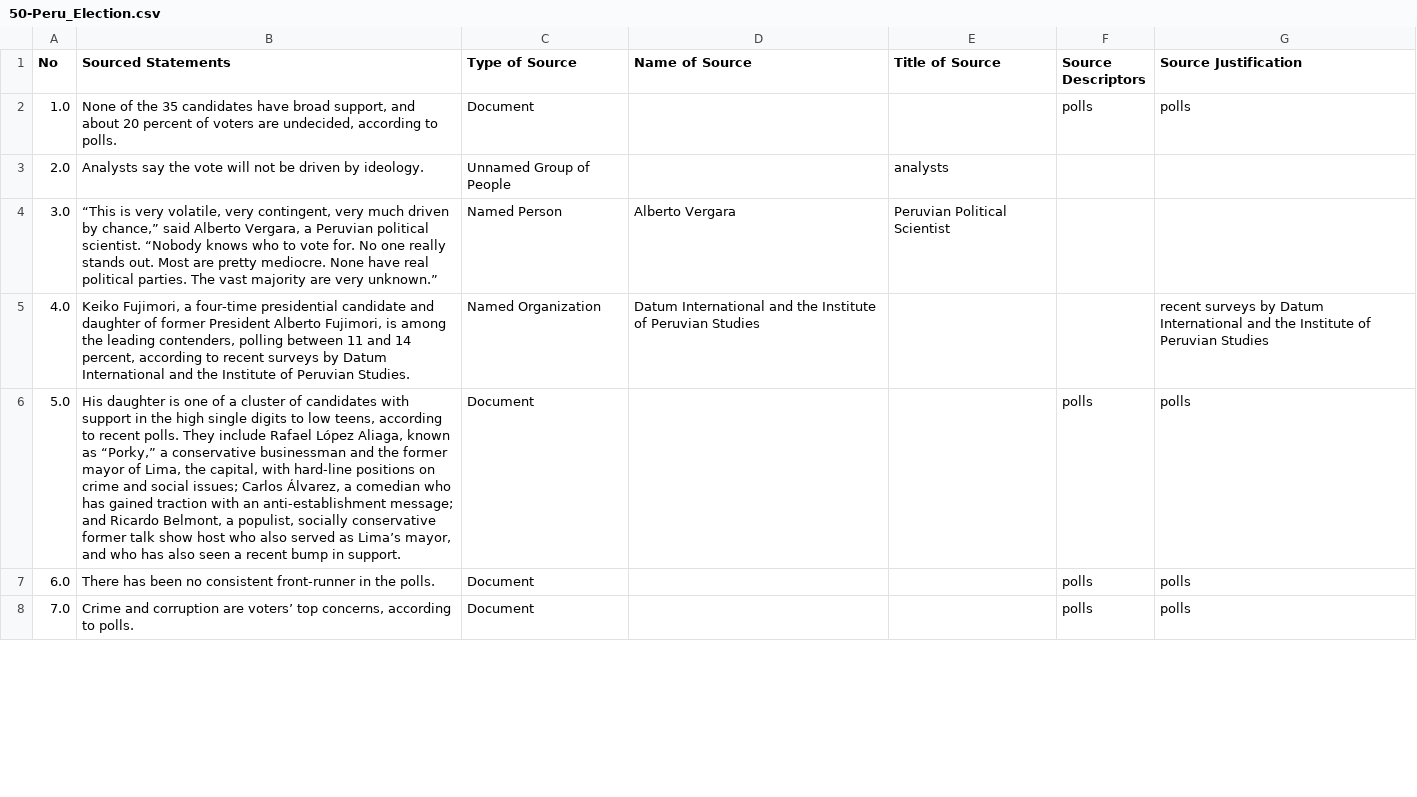
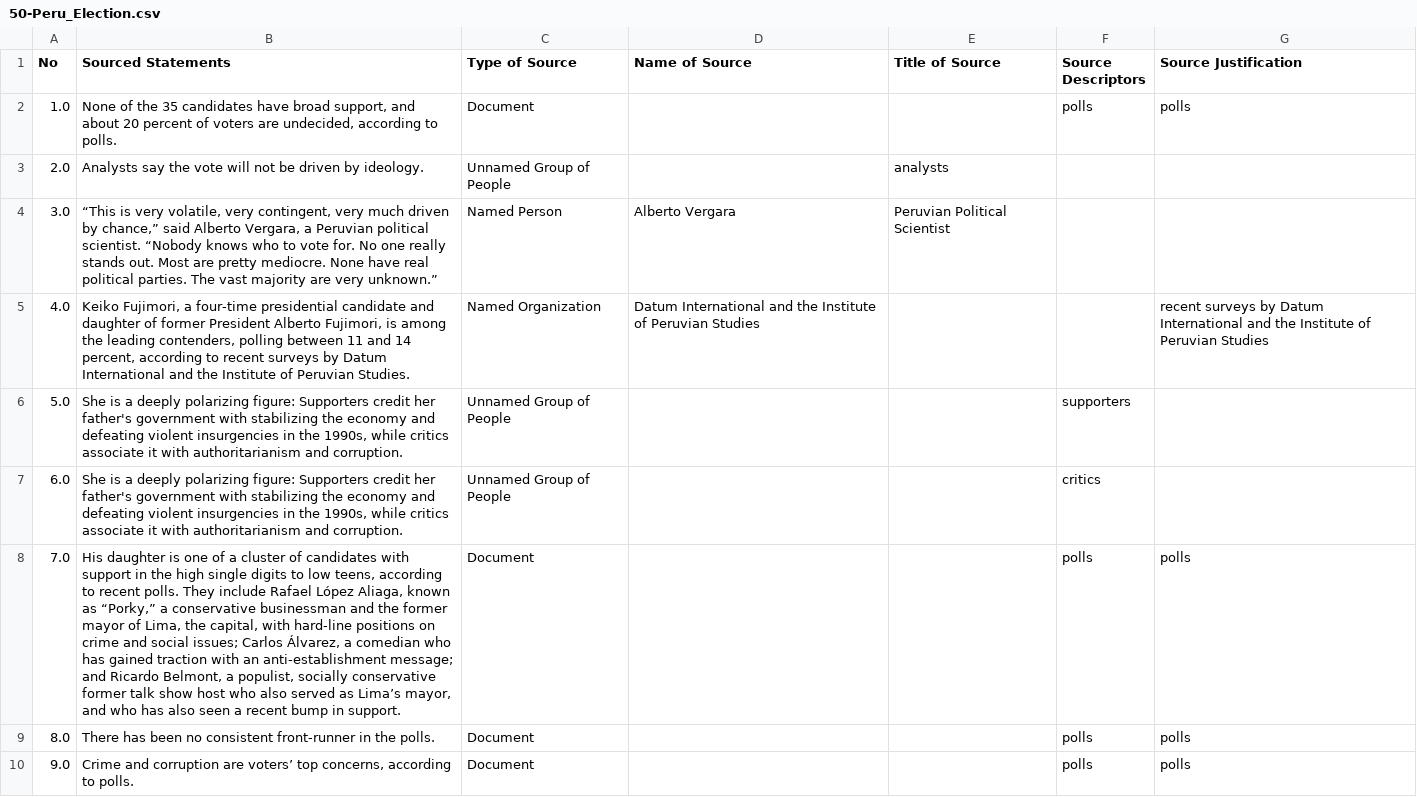
Before and after one commit to MarkkulaCenterJMEthics/llms-journ-sourcing, a CSV file: benchmarking/GT data/GT-II/50-Peru_Election.csv, drawn as a sheet; only a part is shown; the diff covers the shown part only.

```diff
--- a/benchmarking/GT data/GT-II/50-Peru_Election.csv
+++ b/benchmarking/GT data/GT-II/50-Peru_Election.csv
@@ -8,6 +8,8 @@ No,Sourced Statements,Type of Source,Name of Source,Title of Source,Source Descr
 ",Named Organization,Datum International and the Institute of Peruvian Studies,,,recent surveys by Datum International and the Institute of Peruvian Studies
-5.0,"His daughter is one of a cluster of candidates with support in the high single digits to low teens, according to recent polls. They include Rafael López Aliaga, known as “Porky,” a conservative businessman and the former mayor of Lima, the capital, with hard-line positions on crime and social issues; Carlos Álvarez, a comedian who has gained traction with an anti-establishment message; and Ricardo Belmont, a populist, socially conservative former talk show host who also served as Lima’s mayor, and who has also seen a recent bump in support.
-
-",Document,,,polls,polls
-6.0,There has been no consistent front-runner in the polls.,Document,,,polls,polls
-7.0,"Crime and corruption are voters’ top concerns, according to polls. ",Document,,,polls,polls
+5.0,"She is a deeply polarizing figure: Supporters credit her father's government with stabilizing the economy and defeating violent insurgencies in the 1990s, while critics associate it with authoritarianism and corruption.",Unnamed Group of People,,,supporters,
+6.0,"She is a deeply polarizing figure: Supporters credit her father's government with stabilizing the economy and defeating violent insurgencies in the 1990s, while critics associate it with authoritarianism and corruption.",Unnamed Group of People,,,critics,
+7.0,"His daughter is one of a cluster of candidates with support in the high single digits to low teens, according to recent polls. They include Rafael López Aliaga, known as “Porky,” a conservative businessman and the former mayor of Lima, the capital, with hard-line positions on crime and social issues; Carlos Álvarez, a comedian who has gained traction with an anti-establishment message; and Ricardo Belmont, a populist, socially conservative former talk show host who also served as Lima’s mayor, and who has also seen a recent bump in support.
+
+",Document,,,polls,polls
+8.0,There has been no consistent front-runner in the polls.,Document,,,polls,polls
+9.0,"Crime and corruption are voters’ top concerns, according to polls. ",Document,,,polls,polls
```
Also changed, not shown: 1 added row and 3 edited cells elsewhere in this file, 2 other files.
